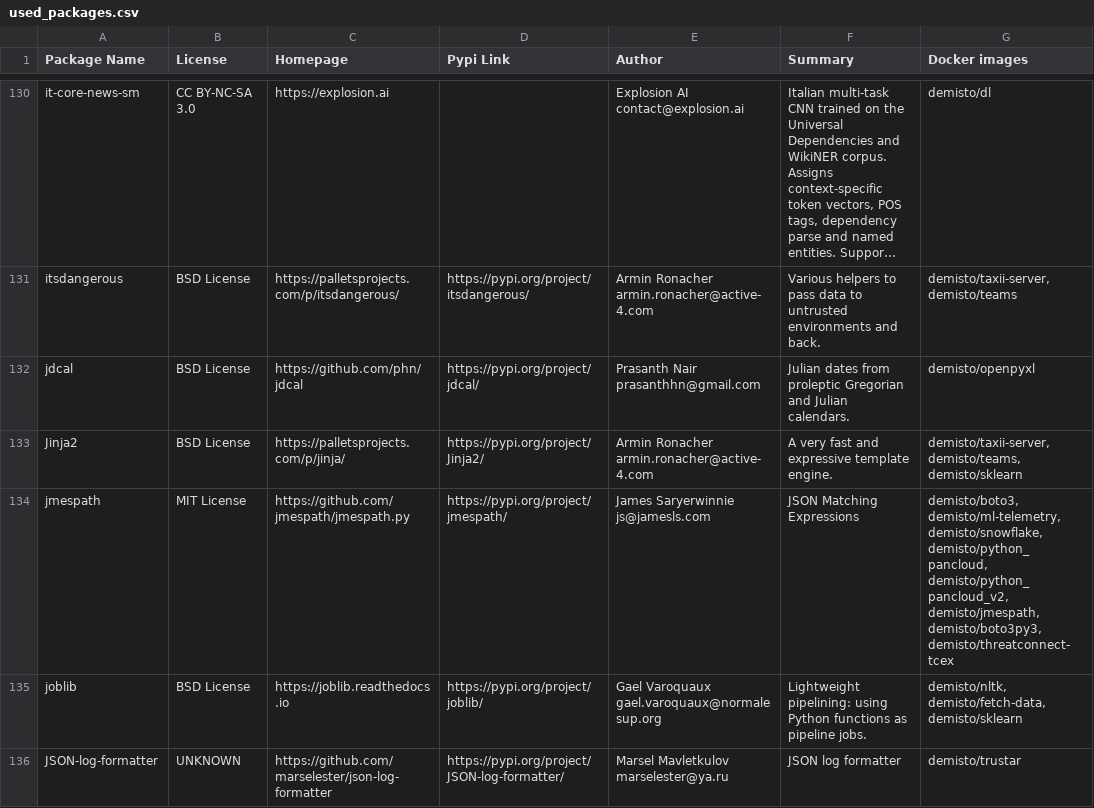
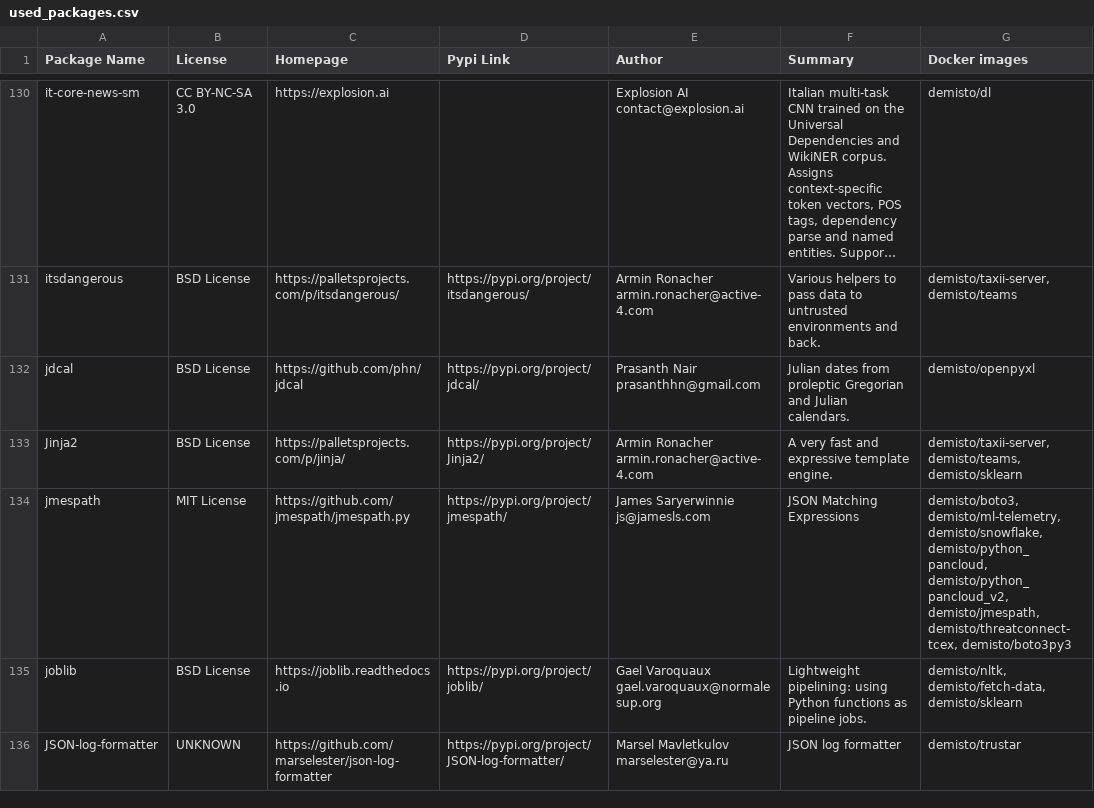
Before and after one commit to wstinkens/dockerfiles, a CSV file: used_packages.csv, drawn as a sheet; only a part is shown, gaps mark what is left out; long unchanged cells end in …; the diff covers the shown part only.

Commit message:
Wed Sep  9 01:03:08 UTC 2020: automatic docker repository update

```diff
--- a/used_packages.csv
+++ b/used_packages.csv
@@ -133,3 +133,3 @@ jdcal,BSD License,https://github.com/phn/jdcal,https://pypi.org/project/jdcal/,P
 Jinja2,BSD License,https://palletsprojects.com/p/jinja/,https://pypi.org/project/Jinja2/,Armin Ronacher armin.ronacher@active-4.com,A very fast and expressive template engine.,"demisto/taxii-server, demisto/teams, demisto/sklearn"
-jmespath,MIT License,https://github.com/jmespath/jmespath.py,https://pypi.org/project/jmespath/,James Saryerwinnie js@jamesls.com,JSON Matching Expressions,"demisto/boto3, demisto/ml-telemetry, demisto/snowflake, demisto/python_pancloud, demisto/python_pancloud_v2, demisto/jmespath, demisto/boto3py3, demisto/threatconnect-tcex"
+jmespath,MIT License,https://github.com/jmespath/jmespath.py,https://pypi.org/project/jmespath/,James Saryerwinnie js@jamesls.com,JSON Matching Expressions,"demisto/boto3, demisto/ml-telemetry, demisto/snowflake, demisto/python_pancloud, demisto/python_pancloud_v2, demisto/jmespath, demisto/threatconnect-tcex, demisto/boto3py3"
 joblib,BSD License,https://joblib.readthedocs.io,https://pypi.org/project/joblib/,Gael Varoquaux gael.varoquaux@normalesup.org,Lightweight pipelining: using Python functions as pipeline jobs.,"demisto/nltk, demisto/fetch-data, demisto/sklearn"
```
Also changed, not shown: 28 edited cells elsewhere in this file, 7 other files.
